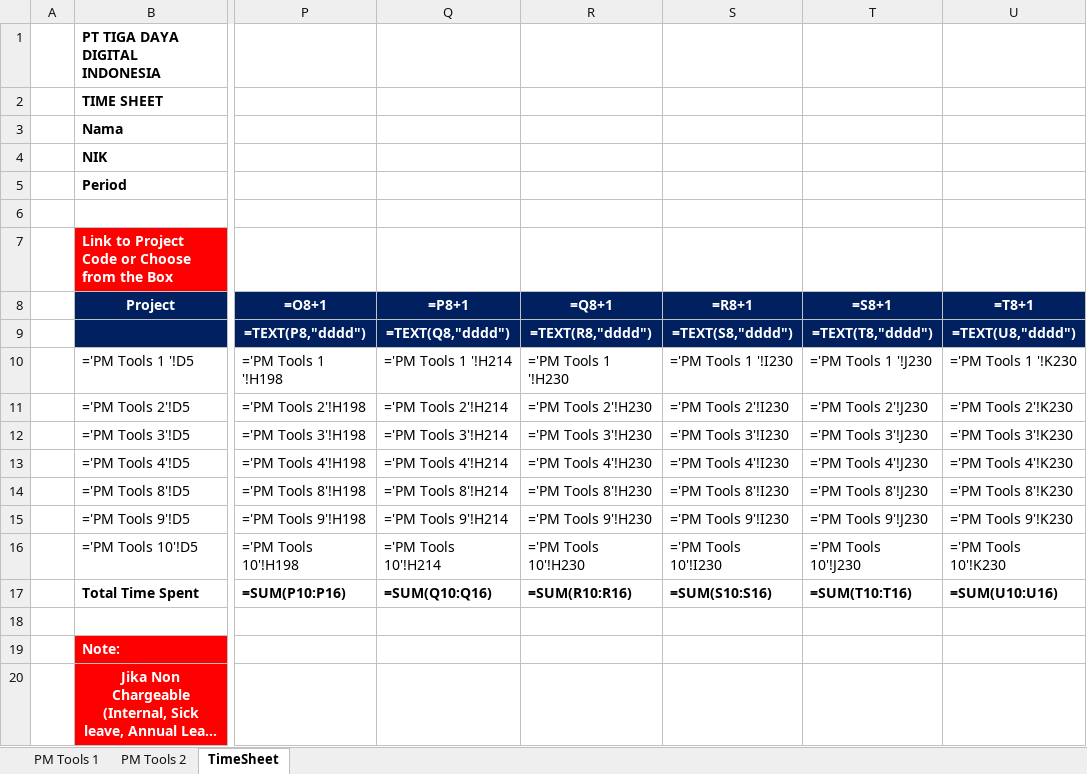
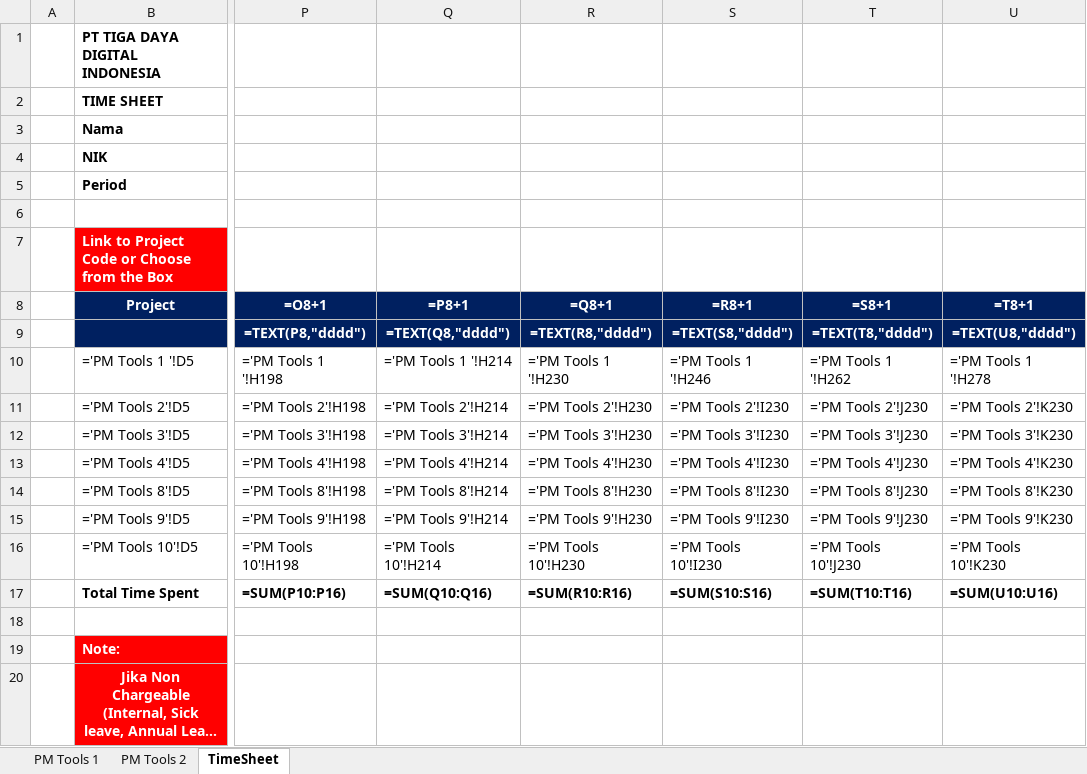
Before and after one commit to RazionAsukaru/timesheet-tab, an Excel workbook: src/assets/files/week-3&4.xlsx, sheet TimeSheet, drawn as a sheet; only a part is shown, gaps mark what is left out; long unchanged cells end in …; values as stored, in another font and other column widths than the file's, no borders; formulas are shown in place of their values; the diff names each change by its address in the sheet, - before the commit and + after, or states it on an @@ line.

Commit message:
fix week 3 and 4

```diff
--- a/src/assets/files/week-3&4.xlsx (sheet TimeSheet)
+++ b/src/assets/files/week-3&4.xlsx (sheet TimeSheet)
-S10 (=R8+1): ='PM Tools 1 '!I230
+S10 (=R8+1): ='PM Tools 1 '!H246
-T10 (=S8+1): ='PM Tools 1 '!J230
+T10 (=S8+1): ='PM Tools 1 '!H262
-U10 (=T8+1): ='PM Tools 1 '!K230
+U10 (=T8+1): ='PM Tools 1 '!H278
```
Also changed, not shown: 1 other file.
